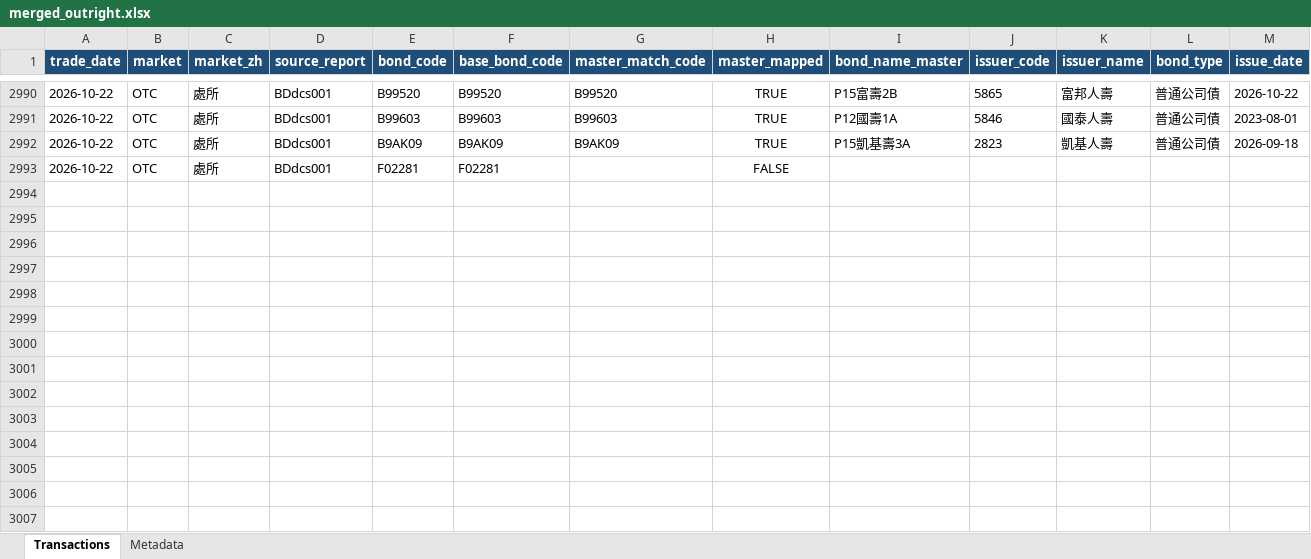
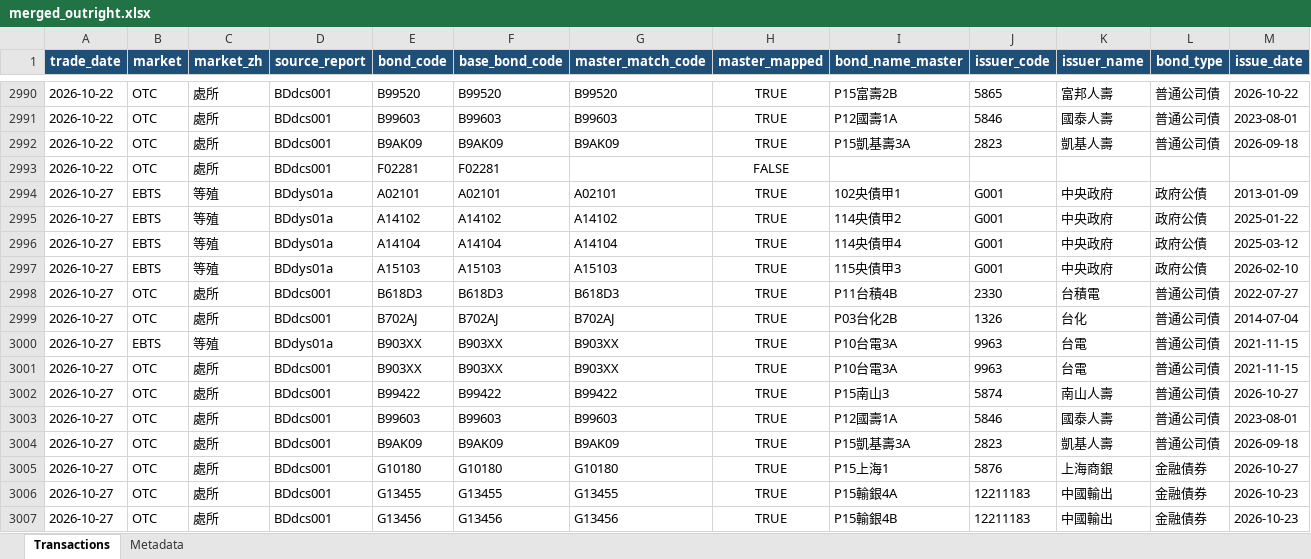
Before and after one commit to bruce851117/tw-bond, an Excel workbook: data/merged_outright.xlsx, sheet Transactions, drawn as a sheet; only a part is shown, gaps mark what is left out; values as stored, in another font and other column widths than the file's, no borders; rows hold the shown columns only; the diff names each change by its address in the sheet, - before the commit and + after, or states it on an @@ line.

```diff
--- a/data/merged_outright.xlsx (sheet Transactions)
+++ b/data/merged_outright.xlsx (sheet Transactions)
+row 2994: 2026-10-27 | EBTS | 等殖 | BDdys01a | A02101 | A02101 | A02101 | TRUE | 102央債甲1 | G001 | 中央政府 | 政府公債 | 2013-01-09
+row 2995: 2026-10-27 | EBTS | 等殖 | BDdys01a | A14102 | A14102 | A14102 | TRUE | 114央債甲2 | G001 | 中央政府 | 政府公債 | 2025-01-22
+row 2996: 2026-10-27 | EBTS | 等殖 | BDdys01a | A14104 | A14104 | A14104 | TRUE | 114央債甲4 | G001 | 中央政府 | 政府公債 | 2025-03-12
+row 2997: 2026-10-27 | EBTS | 等殖 | BDdys01a | A15103 | A15103 | A15103 | TRUE | 115央債甲3 | G001 | 中央政府 | 政府公債 | 2026-02-10
+row 2998: 2026-10-27 | OTC | 處所 | BDdcs001 | B618D3 | B618D3 | B618D3 | TRUE | P11台積4B | 2330 | 台積電 | 普通公司債 | 2022-07-27
+row 2999: 2026-10-27 | OTC | 處所 | BDdcs001 | B702AJ | B702AJ | B702AJ | TRUE | P03台化2B | 1326 | 台化 | 普通公司債 | 2014-07-04
+row 3000: 2026-10-27 | EBTS | 等殖 | BDdys01a | B903XX | B903XX | B903XX | TRUE | P10台電3A | 9963 | 台電 | 普通公司債 | 2021-11-15
+row 3001: 2026-10-27 | OTC | 處所 | BDdcs001 | B903XX | B903XX | B903XX | TRUE | P10台電3A | 9963 | 台電 | 普通公司債 | 2021-11-15
+row 3002: 2026-10-27 | OTC | 處所 | BDdcs001 | B99422 | B99422 | B99422 | TRUE | P15南山3 | 5874 | 南山人壽 | 普通公司債 | 2026-10-27
+row 3003: 2026-10-27 | OTC | 處所 | BDdcs001 | B99603 | B99603 | B99603 | TRUE | P12國壽1A | 5846 | 國泰人壽 | 普通公司債 | 2023-08-01
+row 3004: 2026-10-27 | OTC | 處所 | BDdcs001 | B9AK09 | B9AK09 | B9AK09 | TRUE | P15凱基壽3A | 2823 | 凱基人壽 | 普通公司債 | 2026-09-18
+row 3005: 2026-10-27 | OTC | 處所 | BDdcs001 | G10180 | G10180 | G10180 | TRUE | P15上海1 | 5876 | 上海商銀 | 金融債券 | 2026-10-27
+row 3006: 2026-10-27 | OTC | 處所 | BDdcs001 | G13455 | G13455 | G13455 | TRUE | P15輸銀4A | 12211183 | 中國輸出 | 金融債券 | 2026-10-23
+row 3007: 2026-10-27 | OTC | 處所 | BDdcs001 | G13456 | G13456 | G13456 | TRUE | P15輸銀4B | 12211183 | 中國輸出 | 金融債券 | 2026-10-23
```
Also changed, not shown: sheet Metadata, 4 other files.
